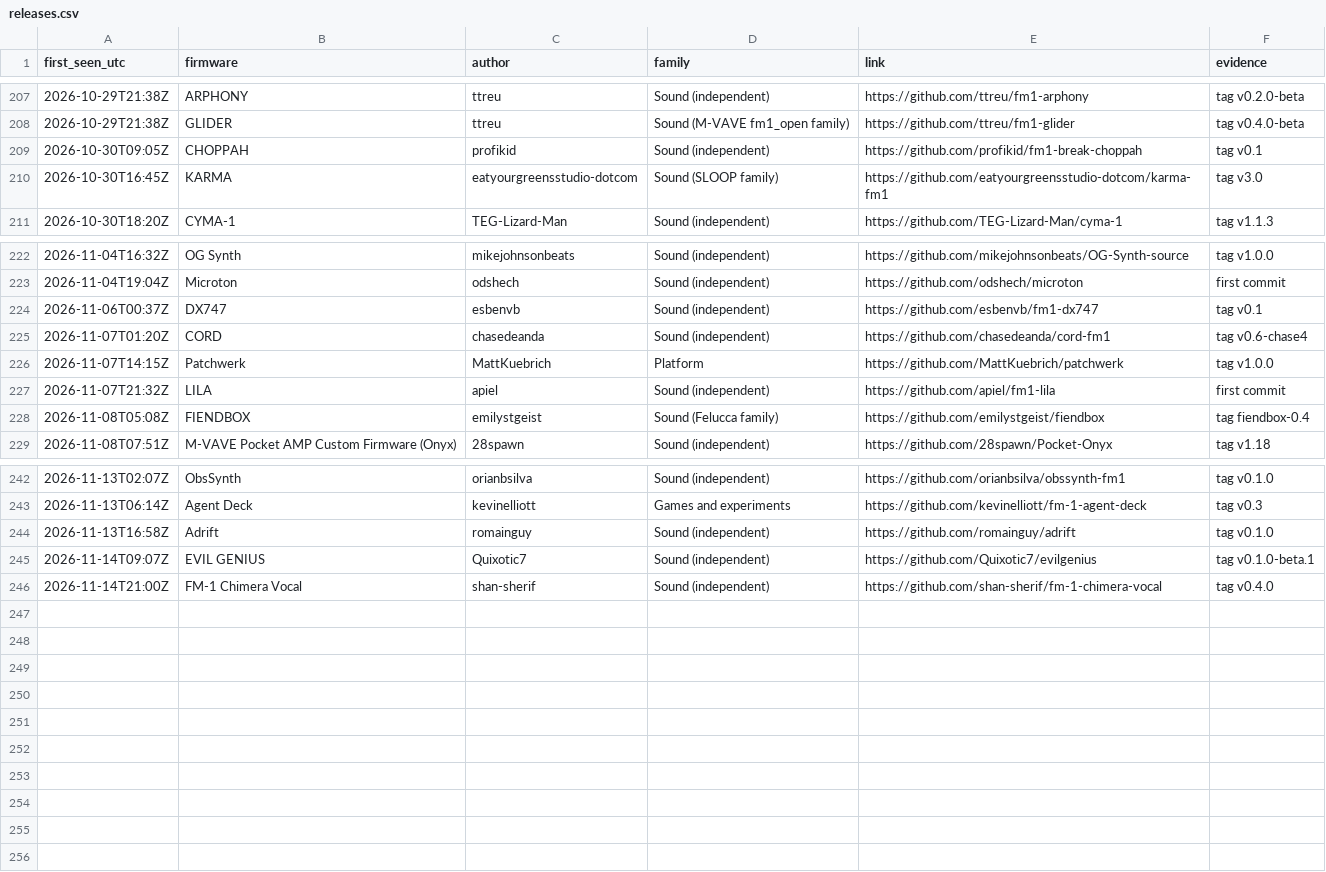
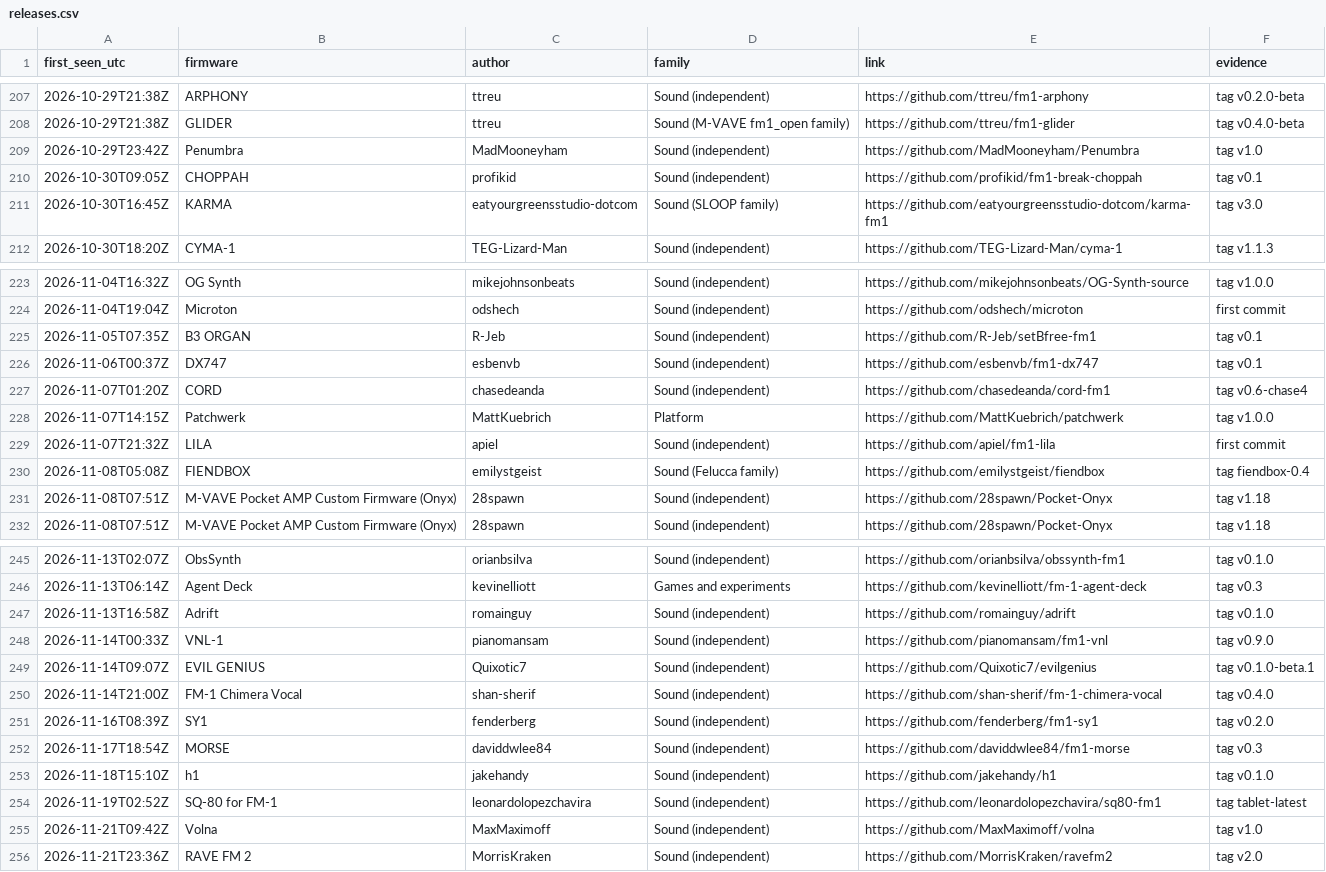
Before and after one commit to ocean/fm1-site, a CSV file: fm1-moment/releases.csv, drawn as a sheet; only a part is shown, gaps mark what is left out; the diff names each change by its address in the sheet, - before the commit and + after, or states it on an @@ line.

```diff
--- a/fm1-moment/releases.csv
+++ b/fm1-moment/releases.csv
+row 209: 2026-10-29T23:42Z | Penumbra | MadMooneyham | Sound (independent) | https://github.com/MadMooneyham/Penumbra | tag v1.0
+row 225: 2026-11-05T07:35Z | B3 ORGAN | R-Jeb | Sound (independent) | https://github.com/R-Jeb/setBfree-fm1 | tag v0.1
+row 231: 2026-11-08T07:51Z | M-VAVE Pocket AMP Custom Firmware (Onyx) | 28spawn | Sound (independent) | https://github.com/28spawn/Pocket-Onyx | tag v1.18
+row 248: 2026-11-14T00:33Z | VNL-1 | pianomansam | Sound (independent) | https://github.com/pianomansam/fm1-vnl | tag v0.9.0
+row 251: 2026-11-16T08:39Z | SY1 | fenderberg | Sound (independent) | https://github.com/fenderberg/fm1-sy1 | tag v0.2.0
+row 252: 2026-11-17T18:54Z | MORSE | daviddwlee84 | Sound (independent) | https://github.com/daviddwlee84/fm1-morse | tag v0.3
+row 253: 2026-11-18T15:10Z | h1 | jakehandy | Sound (independent) | https://github.com/jakehandy/h1 | tag v0.1.0
+row 254: 2026-11-19T02:52Z | SQ-80 for FM-1 | leonardolopezchavira | Sound (independent) | https://github.com/leonardolopezchavira/sq80-fm1 | tag tablet-latest
+row 255: 2026-11-21T09:42Z | Volna | MaxMaximoff | Sound (independent) | https://github.com/MaxMaximoff/volna | tag v1.0
+row 256: 2026-11-21T23:36Z | RAVE FM 2 | MorrisKraken | Sound (independent) | https://github.com/MorrisKraken/ravefm2 | tag v2.0
```
Also changed, not shown: 1 other file.
